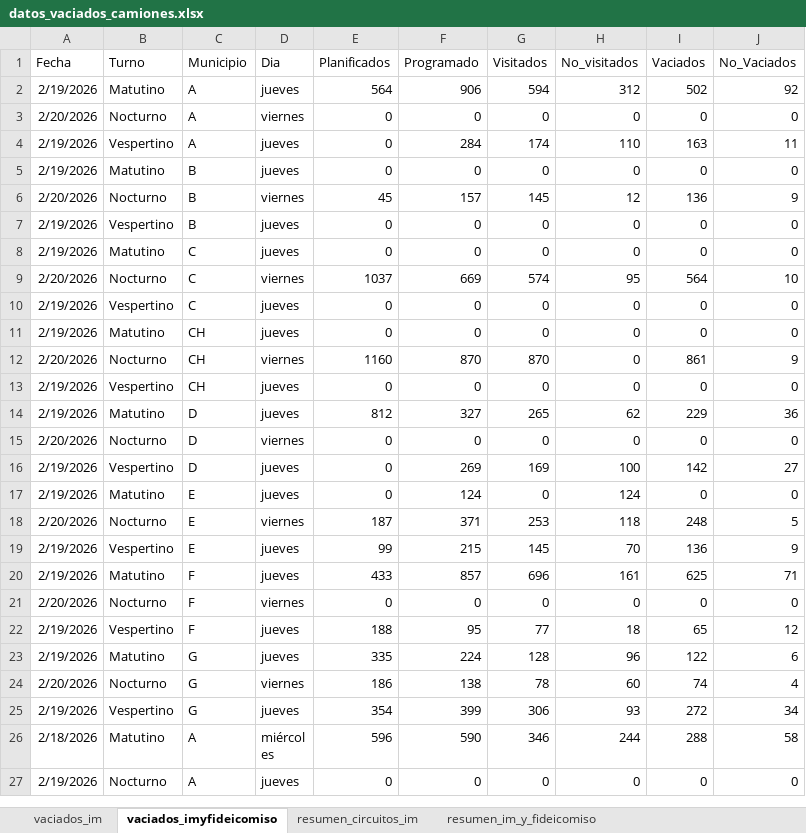
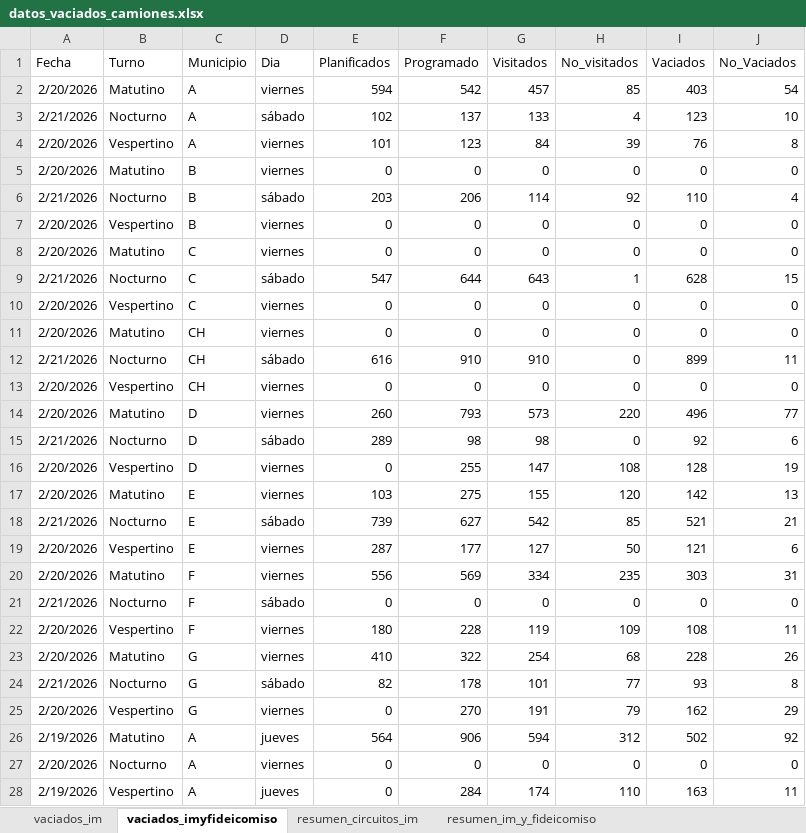
Before and after one commit to liottinicolas/APP_nuevoinforme, an Excel workbook: scripts/visitados/datos_vaciados_camiones.xlsx, sheet vaciados_imyfideicomiso, drawn as a sheet; only a part is shown; the shorter side is filled out with more unchanged rows; values as stored, in another font and other column widths than the file's, no borders; the diff covers the shown part only; the diff names each change by its address in the sheet, - before the commit and + after, or states it on an @@ line.

```diff
--- a/scripts/visitados/datos_vaciados_camiones.xlsx (sheet vaciados_imyfideicomiso)
+++ b/scripts/visitados/datos_vaciados_camiones.xlsx (sheet vaciados_imyfideicomiso)
+row 2: 2/20/2026 | Matutino | A | viernes | 594 | 542 | 457 | 85 | 403 | 54
+row 3: 2/21/2026 | Nocturno | A | sábado | 102 | 137 | 133 | 4 | 123 | 10
+row 4: 2/20/2026 | Vespertino | A | viernes | 101 | 123 | 84 | 39 | 76 | 8
+row 5: 2/20/2026 | Matutino | B | viernes | 0 | 0 | 0 | 0 | 0 | 0
+row 6: 2/21/2026 | Nocturno | B | sábado | 203 | 206 | 114 | 92 | 110 | 4
+row 7: 2/20/2026 | Vespertino | B | viernes | 0 | 0 | 0 | 0 | 0 | 0
+row 8: 2/20/2026 | Matutino | C | viernes | 0 | 0 | 0 | 0 | 0 | 0
+row 9: 2/21/2026 | Nocturno | C | sábado | 547 | 644 | 643 | 1 | 628 | 15
+row 10: 2/20/2026 | Vespertino | C | viernes | 0 | 0 | 0 | 0 | 0 | 0
+row 11: 2/20/2026 | Matutino | CH | viernes | 0 | 0 | 0 | 0 | 0 | 0
+row 12: 2/21/2026 | Nocturno | CH | sábado | 616 | 910 | 910 | 0 | 899 | 11
+row 13: 2/20/2026 | Vespertino | CH | viernes | 0 | 0 | 0 | 0 | 0 | 0
+row 14: 2/20/2026 | Matutino | D | viernes | 260 | 793 | 573 | 220 | 496 | 77
+row 15: 2/21/2026 | Nocturno | D | sábado | 289 | 98 | 98 | 0 | 92 | 6
+row 16: 2/20/2026 | Vespertino | D | viernes | 0 | 255 | 147 | 108 | 128 | 19
+row 17: 2/20/2026 | Matutino | E | viernes | 103 | 275 | 155 | 120 | 142 | 13
+row 18: 2/21/2026 | Nocturno | E | sábado | 739 | 627 | 542 | 85 | 521 | 21
+row 19: 2/20/2026 | Vespertino | E | viernes | 287 | 177 | 127 | 50 | 121 | 6
+row 20: 2/20/2026 | Matutino | F | viernes | 556 | 569 | 334 | 235 | 303 | 31
+row 21: 2/21/2026 | Nocturno | F | sábado | 0 | 0 | 0 | 0 | 0 | 0
+row 22: 2/20/2026 | Vespertino | F | viernes | 180 | 228 | 119 | 109 | 108 | 11
+row 23: 2/20/2026 | Matutino | G | viernes | 410 | 322 | 254 | 68 | 228 | 26
+row 24: 2/21/2026 | Nocturno | G | sábado | 82 | 178 | 101 | 77 | 93 | 8
+row 25: 2/20/2026 | Vespertino | G | viernes | 0 | 270 | 191 | 79 | 162 | 29
```
Also changed, not shown: 2 added rows elsewhere in this sheet, sheet vaciados_im, sheet resumen_circuitos_im, sheet resumen_im_y_fideicomiso, 7 other files.
